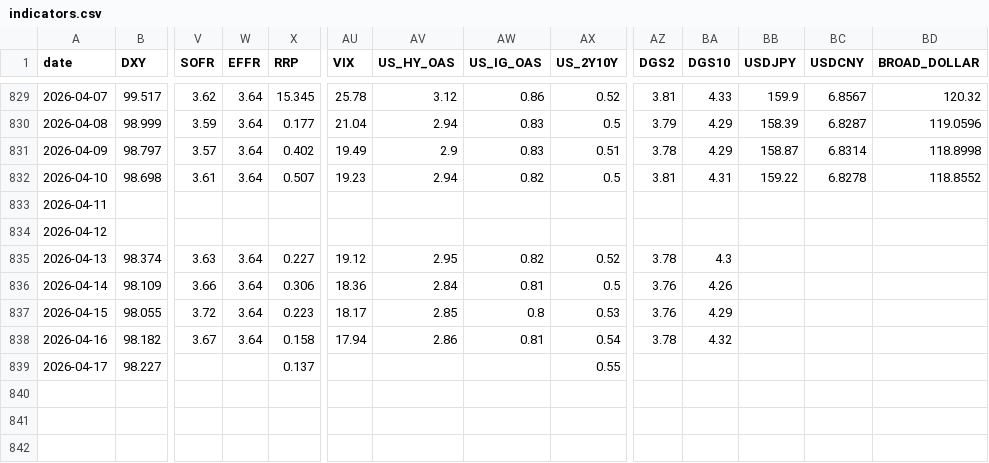
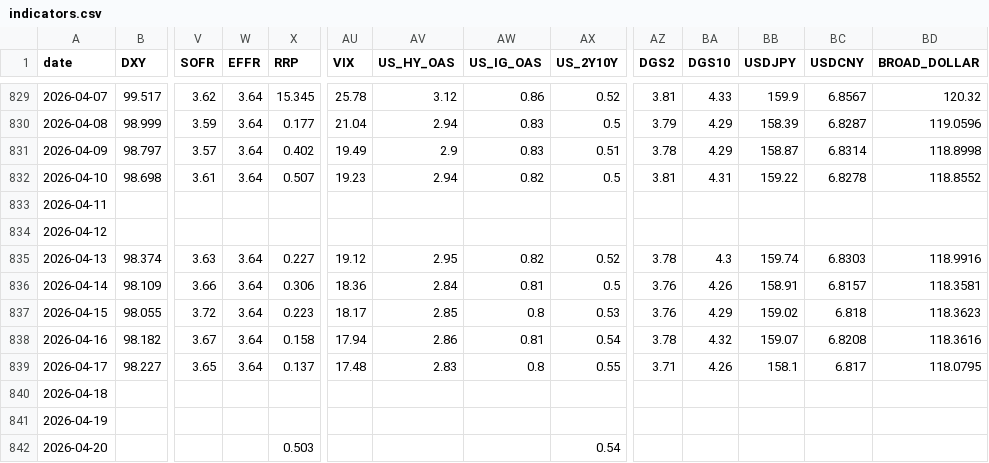
Before and after one commit to bobkim67/DB_OCIO, a CSV file: market_research/data/macro/indicators.csv, drawn as a sheet; only a part is shown, gaps mark what is left out; rows hold the shown columns only; the diff names each change by its address in the sheet, - before the commit and + after, or states it on an @@ line.

```diff
--- a/market_research/data/macro/indicators.csv
+++ b/market_research/data/macro/indicators.csv
-BB835 (USDJPY): (empty)
+BB835 (USDJPY): 159.74
-BC835 (USDCNY): (empty)
+BC835 (USDCNY): 6.8303
-BD835 (BROAD_DOLLAR): (empty)
+BD835 (BROAD_DOLLAR): 118.9916
-BB836 (USDJPY): (empty)
+BB836 (USDJPY): 158.91
-BC836 (USDCNY): (empty)
+BC836 (USDCNY): 6.8157
-BD836 (BROAD_DOLLAR): (empty)
+BD836 (BROAD_DOLLAR): 118.3581
-BB837 (USDJPY): (empty)
+BB837 (USDJPY): 159.02
-BC837 (USDCNY): (empty)
+BC837 (USDCNY): 6.818
-BD837 (BROAD_DOLLAR): (empty)
+BD837 (BROAD_DOLLAR): 118.3623
-BB838 (USDJPY): (empty)
+BB838 (USDJPY): 159.07
-BC838 (USDCNY): (empty)
+BC838 (USDCNY): 6.8208
-BD838 (BROAD_DOLLAR): (empty)
+BD838 (BROAD_DOLLAR): 118.3616
-V839 (SOFR): (empty)
+V839 (SOFR): 3.65
-W839 (EFFR): (empty)
+W839 (EFFR): 3.64
-AU839 (VIX): (empty)
+AU839 (VIX): 17.48
-AV839 (US_HY_OAS): (empty)
+AV839 (US_HY_OAS): 2.83
-AW839 (US_IG_OAS): (empty)
+AW839 (US_IG_OAS): 0.8
-AZ839 (DGS2): (empty)
+AZ839 (DGS2): 3.71
-BA839 (DGS10): (empty)
+BA839 (DGS10): 4.26
-BB839 (USDJPY): (empty)
+BB839 (USDJPY): 158.1
-BC839 (USDCNY): (empty)
+BC839 (USDCNY): 6.817
-BD839 (BROAD_DOLLAR): (empty)
+BD839 (BROAD_DOLLAR): 118.0795
+row 840: 2026-04-18
+row 841: 2026-04-19
+row 842: 2026-04-20 |  |  |  | 0.503 |  |  |  | 0.54
```
Also changed, not shown: 34 other files.
